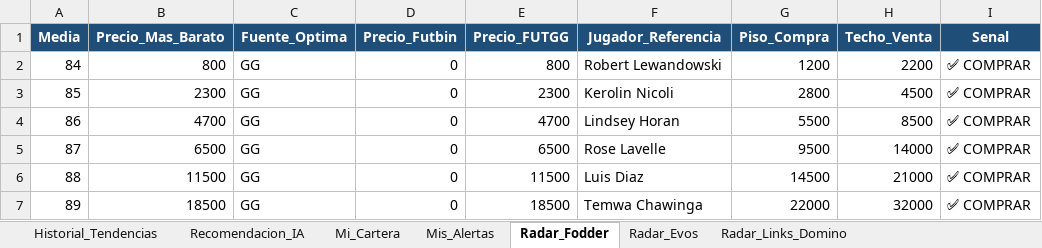
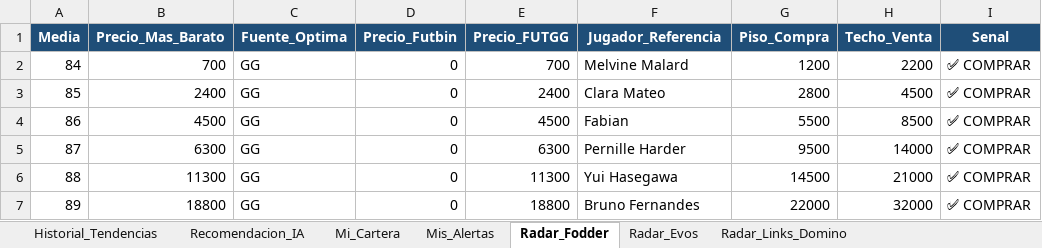
Before and after one commit to LEAN2362/bot-fc27-web, an Excel workbook: Lista_Jugadores_FC27.xlsx, sheet Radar_Fodder, drawn as a sheet; values as stored, in another font and other column widths than the file's, no borders; the diff names each change by its address in the sheet, - before the commit and + after, or states it on an @@ line.

Commit message:
🔄 Actualización automática de precios FC27

```diff
--- a/Lista_Jugadores_FC27.xlsx (sheet Radar_Fodder)
+++ b/Lista_Jugadores_FC27.xlsx (sheet Radar_Fodder)
-B2 (Precio_Mas_Barato): 800
+B2 (Precio_Mas_Barato): 700
-E2 (Precio_FUTGG): 800
+E2 (Precio_FUTGG): 700
-F2 (Jugador_Referencia): Robert Lewandowski
+F2 (Jugador_Referencia): Melvine Malard
-B3 (Precio_Mas_Barato): 2300
+B3 (Precio_Mas_Barato): 2400
-E3 (Precio_FUTGG): 2300
+E3 (Precio_FUTGG): 2400
-F3 (Jugador_Referencia): Kerolin Nicoli
+F3 (Jugador_Referencia): Clara Mateo
-B4 (Precio_Mas_Barato): 4700
+B4 (Precio_Mas_Barato): 4500
-E4 (Precio_FUTGG): 4700
+E4 (Precio_FUTGG): 4500
-F4 (Jugador_Referencia): Lindsey Horan
+F4 (Jugador_Referencia): Fabian
-B5 (Precio_Mas_Barato): 6500
+B5 (Precio_Mas_Barato): 6300
-E5 (Precio_FUTGG): 6500
+E5 (Precio_FUTGG): 6300
-F5 (Jugador_Referencia): Rose Lavelle
+F5 (Jugador_Referencia): Pernille Harder
-B6 (Precio_Mas_Barato): 11500
+B6 (Precio_Mas_Barato): 11300
-E6 (Precio_FUTGG): 11500
+E6 (Precio_FUTGG): 11300
-F6 (Jugador_Referencia): Luis Diaz
+F6 (Jugador_Referencia): Yui Hasegawa
-B7 (Precio_Mas_Barato): 18500
+B7 (Precio_Mas_Barato): 18800
-E7 (Precio_FUTGG): 18500
+E7 (Precio_FUTGG): 18800
-F7 (Jugador_Referencia): Temwa Chawinga
+F7 (Jugador_Referencia): Bruno Fernandes
```
Also changed, not shown: sheet Historial_Tendencias, sheet Radar_Links_Domino, sheet Radar_Evos, sheet Recomendacion_IA.
